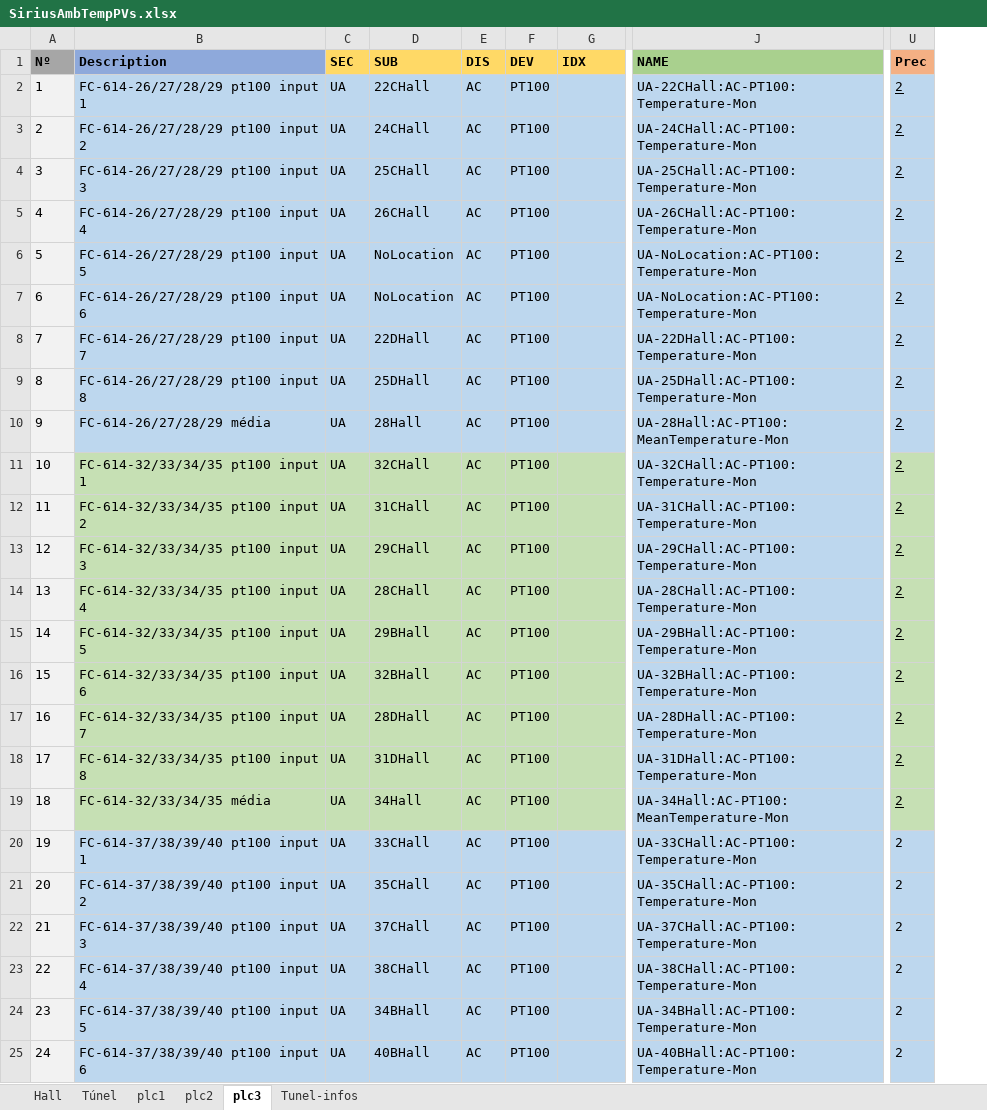
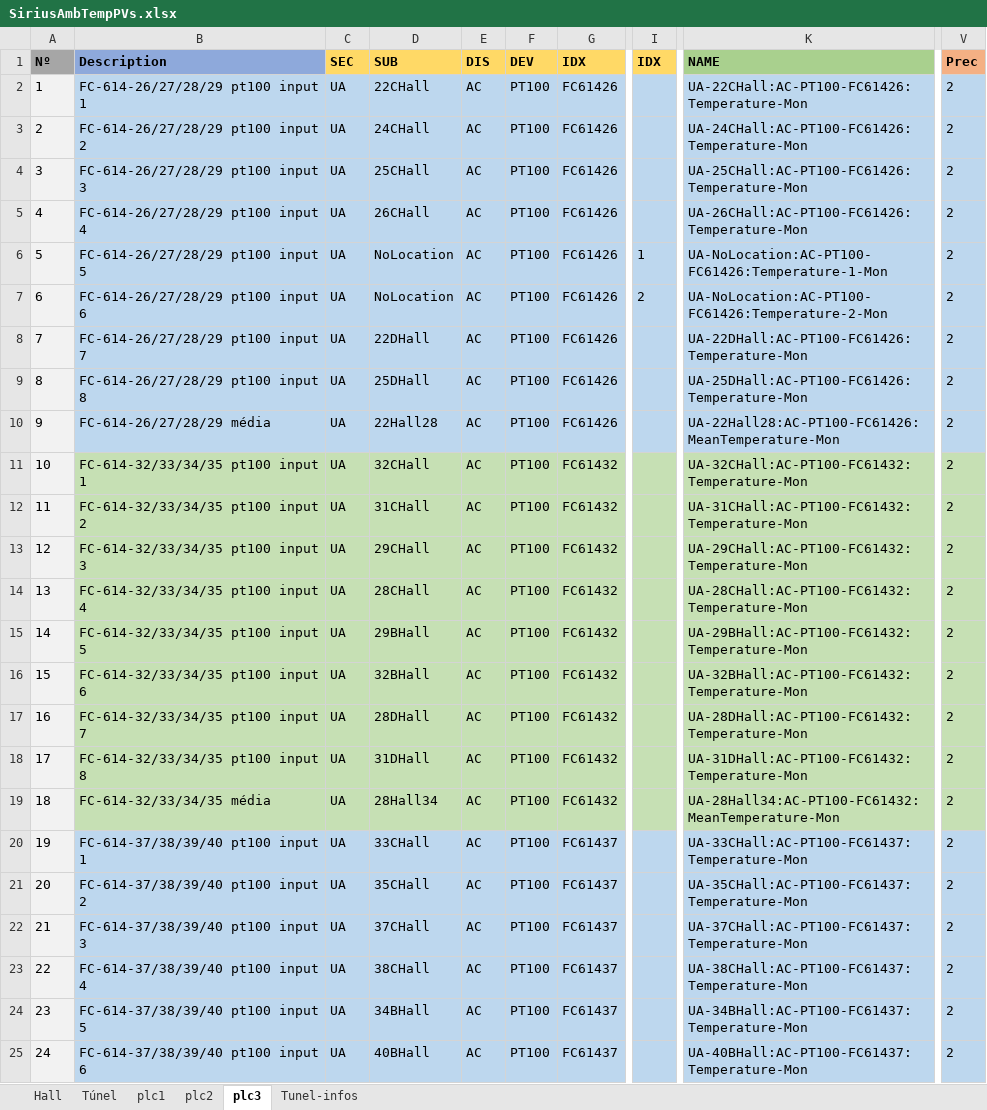
Before and after one commit to lnls-sirius/etherip-ioc, an Excel workbook: etc/SiriusAmbTempPVs.xlsx, sheet plc3, drawn as a sheet; only a part is shown, gaps mark what is left out; values as stored, in another font and other column widths than the file's, no borders; addresses are those after the commit; the diff covers the shown part only; the diff names each change by its address in the sheet, - before the commit and + after, or states it on an @@ line.

Commit message:
Fix some pv names

```diff
--- a/etc/SiriusAmbTempPVs.xlsx (sheet plc3)
+++ b/etc/SiriusAmbTempPVs.xlsx (sheet plc3)
+column I (IDX), rows 6-7: 1 | 2
-G2:G10 (IDX): (empty)
+G2:G10 (IDX): FC61426
-K2 (NAME): UA-22CHall:AC-PT100:Temperature-Mon
+K2 (NAME): UA-22CHall:AC-PT100-FC61426:Temperature-Mon
-V2:V19 underline: on
+V2:V19 underline: off
-K3 (NAME): UA-24CHall:AC-PT100:Temperature-Mon
+K3 (NAME): UA-24CHall:AC-PT100-FC61426:Temperature-Mon
-K4 (NAME): UA-25CHall:AC-PT100:Temperature-Mon
+K4 (NAME): UA-25CHall:AC-PT100-FC61426:Temperature-Mon
-K5 (NAME): UA-26CHall:AC-PT100:Temperature-Mon
+K5 (NAME): UA-26CHall:AC-PT100-FC61426:Temperature-Mon
-K6 (NAME): UA-NoLocation:AC-PT100:Temperature-Mon
+K6 (NAME): UA-NoLocation:AC-PT100-FC61426:Temperature-1-Mon
-K7 (NAME): UA-NoLocation:AC-PT100:Temperature-Mon
+K7 (NAME): UA-NoLocation:AC-PT100-FC61426:Temperature-2-Mon
-K8 (NAME): UA-22DHall:AC-PT100:Temperature-Mon
+K8 (NAME): UA-22DHall:AC-PT100-FC61426:Temperature-Mon
-K9 (NAME): UA-25DHall:AC-PT100:Temperature-Mon
+K9 (NAME): UA-25DHall:AC-PT100-FC61426:Temperature-Mon
-D10 (SUB): 28Hall
+D10 (SUB): 22Hall28
-K10 (NAME): UA-28Hall:AC-PT100:MeanTemperature-Mon
+K10 (NAME): UA-22Hall28:AC-PT100-FC61426:MeanTemperature-Mon
-G11:G19 (IDX): (empty)
+G11:G19 (IDX): FC61432
-K11 (NAME): UA-32CHall:AC-PT100:Temperature-Mon
+K11 (NAME): UA-32CHall:AC-PT100-FC61432:Temperature-Mon
-K11:K19 fill: #BDD7EE
+K11:K19 fill: #C6E0B4
-K12 (NAME): UA-31CHall:AC-PT100:Temperature-Mon
+K12 (NAME): UA-31CHall:AC-PT100-FC61432:Temperature-Mon
-K13 (NAME): UA-29CHall:AC-PT100:Temperature-Mon
+K13 (NAME): UA-29CHall:AC-PT100-FC61432:Temperature-Mon
-K14 (NAME): UA-28CHall:AC-PT100:Temperature-Mon
+K14 (NAME): UA-28CHall:AC-PT100-FC61432:Temperature-Mon
-K15 (NAME): UA-29BHall:AC-PT100:Temperature-Mon
+K15 (NAME): UA-29BHall:AC-PT100-FC61432:Temperature-Mon
-K16 (NAME): UA-32BHall:AC-PT100:Temperature-Mon
+K16 (NAME): UA-32BHall:AC-PT100-FC61432:Temperature-Mon
-K17 (NAME): UA-28DHall:AC-PT100:Temperature-Mon
+K17 (NAME): UA-28DHall:AC-PT100-FC61432:Temperature-Mon
-K18 (NAME): UA-31DHall:AC-PT100:Temperature-Mon
+K18 (NAME): UA-31DHall:AC-PT100-FC61432:Temperature-Mon
-D19 (SUB): 34Hall
+D19 (SUB): 28Hall34
-K19 (NAME): UA-34Hall:AC-PT100:MeanTemperature-Mon
+K19 (NAME): UA-28Hall34:AC-PT100-FC61432:MeanTemperature-Mon
-G20:G25 (IDX): (empty)
+G20:G25 (IDX): FC61437
-K20 (NAME): UA-33CHall:AC-PT100:Temperature-Mon
+K20 (NAME): UA-33CHall:AC-PT100-FC61437:Temperature-Mon
-K21 (NAME): UA-35CHall:AC-PT100:Temperature-Mon
+K21 (NAME): UA-35CHall:AC-PT100-FC61437:Temperature-Mon
-K22 (NAME): UA-37CHall:AC-PT100:Temperature-Mon
+K22 (NAME): UA-37CHall:AC-PT100-FC61437:Temperature-Mon
-K23 (NAME): UA-38CHall:AC-PT100:Temperature-Mon
+K23 (NAME): UA-38CHall:AC-PT100-FC61437:Temperature-Mon
-K24 (NAME): UA-34BHall:AC-PT100:Temperature-Mon
+K24 (NAME): UA-34BHall:AC-PT100-FC61437:Temperature-Mon
-K25 (NAME): UA-40BHall:AC-PT100:Temperature-Mon
+K25 (NAME): UA-40BHall:AC-PT100-FC61437:Temperature-Mon
```
Also changed, not shown: 37 edited cells and cell formats elsewhere in this sheet, sheet plc2, sheet plc1, formulas that keep their value, 7 other files.
